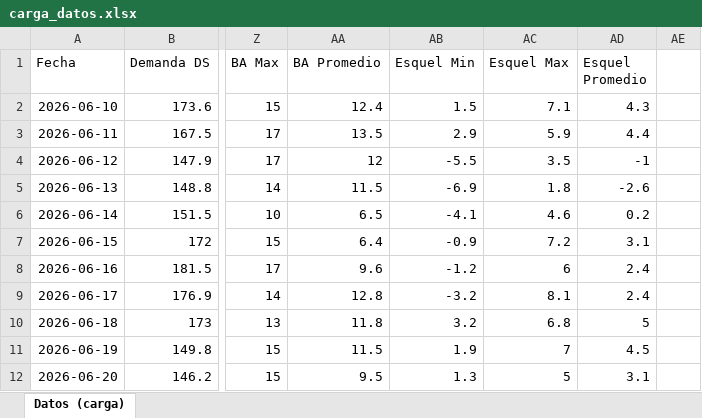
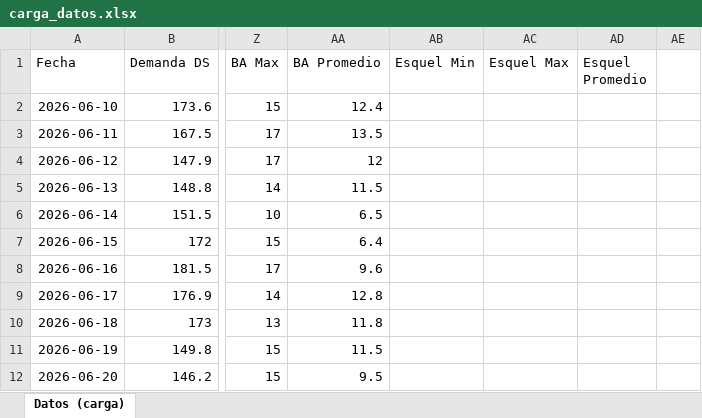
Before and after one commit to mpodeley/estado-del-sistema, an Excel workbook: data/carga_datos.xlsx, sheet Datos (carga), drawn as a sheet; only a part is shown, gaps mark what is left out; values as stored, in another font and other column widths than the file's, no borders; the diff covers the shown part only; the diff names each change by its address in the sheet, - before the commit and + after, or states it on an @@ line.

```diff
--- a/data/carga_datos.xlsx (sheet Datos (carga))
+++ b/data/carga_datos.xlsx (sheet Datos (carga))
-AB2 (Esquel Min): 1.5
+AB2 (Esquel Min): (empty)
-AC2 (Esquel Max): 7.1
+AC2 (Esquel Max): (empty)
-AD2 (Esquel Promedio): 4.3
+AD2 (Esquel Promedio): (empty)
-AB3 (Esquel Min): 2.9
+AB3 (Esquel Min): (empty)
-AC3 (Esquel Max): 5.9
+AC3 (Esquel Max): (empty)
-AD3 (Esquel Promedio): 4.4
+AD3 (Esquel Promedio): (empty)
-AB4 (Esquel Min): -5.5
+AB4 (Esquel Min): (empty)
-AC4 (Esquel Max): 3.5
+AC4 (Esquel Max): (empty)
-AD4 (Esquel Promedio): -1
+AD4 (Esquel Promedio): (empty)
-AB5 (Esquel Min): -6.9
+AB5 (Esquel Min): (empty)
-AC5 (Esquel Max): 1.8
+AC5 (Esquel Max): (empty)
-AD5 (Esquel Promedio): -2.6
+AD5 (Esquel Promedio): (empty)
-AB6 (Esquel Min): -4.1
+AB6 (Esquel Min): (empty)
-AC6 (Esquel Max): 4.6
+AC6 (Esquel Max): (empty)
-AD6 (Esquel Promedio): 0.2
+AD6 (Esquel Promedio): (empty)
-AB7 (Esquel Min): -0.9
+AB7 (Esquel Min): (empty)
-AC7 (Esquel Max): 7.2
+AC7 (Esquel Max): (empty)
-AD7 (Esquel Promedio): 3.1
+AD7 (Esquel Promedio): (empty)
-AB8 (Esquel Min): -1.2
+AB8 (Esquel Min): (empty)
-AC8 (Esquel Max): 6
+AC8 (Esquel Max): (empty)
-AD8:AD9 (Esquel Promedio): 2.4
+AD8:AD9 (Esquel Promedio): (empty)
-AB9 (Esquel Min): -3.2
+AB9 (Esquel Min): (empty)
-AC9 (Esquel Max): 8.1
+AC9 (Esquel Max): (empty)
-AB10 (Esquel Min): 3.2
+AB10 (Esquel Min): (empty)
-AC10 (Esquel Max): 6.8
+AC10 (Esquel Max): (empty)
-AD10 (Esquel Promedio): 5
+AD10 (Esquel Promedio): (empty)
-AB11 (Esquel Min): 1.9
+AB11 (Esquel Min): (empty)
-AC11 (Esquel Max): 7
+AC11 (Esquel Max): (empty)
-AD11 (Esquel Promedio): 4.5
+AD11 (Esquel Promedio): (empty)
-AB12 (Esquel Min): 1.3
+AB12 (Esquel Min): (empty)
-AC12 (Esquel Max): 5
+AC12 (Esquel Max): (empty)
-AD12 (Esquel Promedio): 3.1
+AD12 (Esquel Promedio): (empty)
```
Also changed, not shown: 119 edited cells elsewhere in this sheet, 32 other files.
